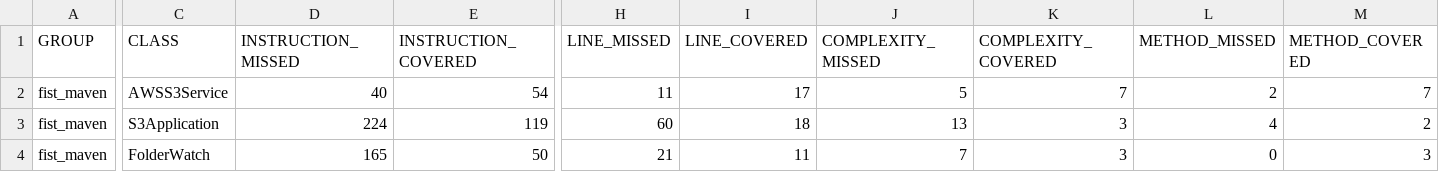
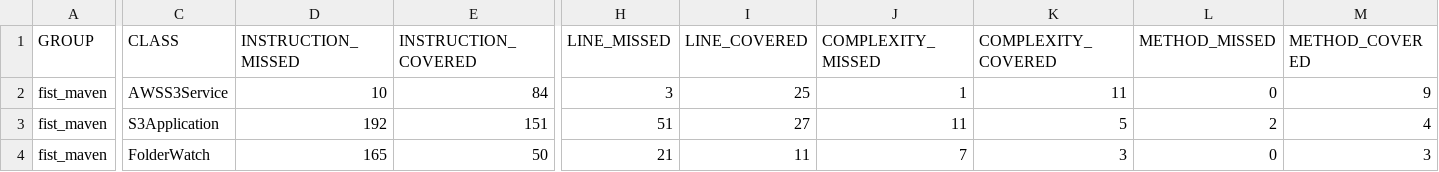
Before and after one commit to PeiYauWeng/CS5850_V2, a CSV file: target/site/jacoco/jacoco.csv, drawn as a sheet; only a part is shown, gaps mark what is left out; the diff covers the shown part only; the diff names each change by its address in the sheet, - before the commit and + after, or states it on an @@ line.

```diff
--- a/target/site/jacoco/jacoco.csv
+++ b/target/site/jacoco/jacoco.csv
-D2 (INSTRUCTION_MISSED): 40
+D2 (INSTRUCTION_MISSED): 10
-E2 (INSTRUCTION_COVERED): 54
+E2 (INSTRUCTION_COVERED): 84
-H2 (LINE_MISSED): 11
+H2 (LINE_MISSED): 3
-I2 (LINE_COVERED): 17
+I2 (LINE_COVERED): 25
-J2 (COMPLEXITY_MISSED): 5
+J2 (COMPLEXITY_MISSED): 1
-K2 (COMPLEXITY_COVERED): 7
+K2 (COMPLEXITY_COVERED): 11
-L2 (METHOD_MISSED): 2
+L2 (METHOD_MISSED): 0
-M2 (METHOD_COVERED): 7
+M2 (METHOD_COVERED): 9
-D3 (INSTRUCTION_MISSED): 224
+D3 (INSTRUCTION_MISSED): 192
-E3 (INSTRUCTION_COVERED): 119
+E3 (INSTRUCTION_COVERED): 151
-H3 (LINE_MISSED): 60
+H3 (LINE_MISSED): 51
-I3 (LINE_COVERED): 18
+I3 (LINE_COVERED): 27
-J3 (COMPLEXITY_MISSED): 13
+J3 (COMPLEXITY_MISSED): 11
-K3 (COMPLEXITY_COVERED): 3
+K3 (COMPLEXITY_COVERED): 5
-L3 (METHOD_MISSED): 4
+L3 (METHOD_MISSED): 2
-M3 (METHOD_COVERED): 2
+M3 (METHOD_COVERED): 4
```
Also changed, not shown: 2 edited cells elsewhere in this file, 42 other files.
